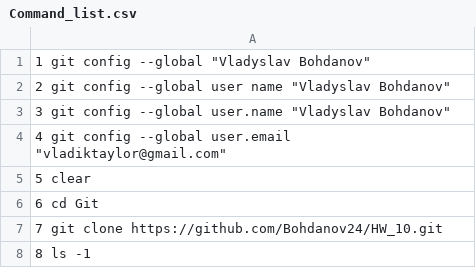
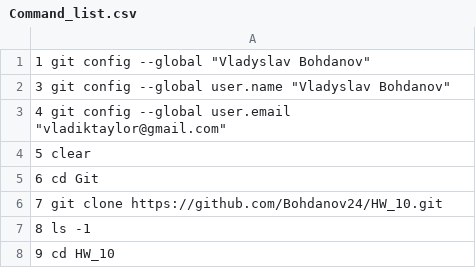
Before and after one commit to Bohdanov24/HW_10, a CSV file: Command_list.csv, drawn as a sheet; only a part is shown; the shorter side is filled out with more unchanged rows; the diff names each change by its address in the sheet, - before the commit and + after, or states it on an @@ line.

Commit message:
Update Command_list.csv

```diff
--- a/Command_list.csv
+++ b/Command_list.csv
-row 2: 2 git config --global user name "Vladyslav Bohdanov"
```
